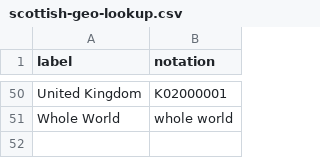
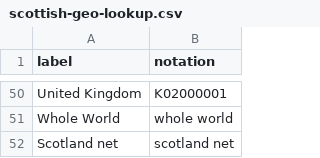
Before and after one commit to GSS-Cogs/Scotland-migration-data, a CSV file: scottish-geo-lookup.csv, drawn as a sheet; only a part is shown, gaps mark what is left out.

Commit message:
Scotland net label

```diff
--- a/scottish-geo-lookup.csv
+++ b/scottish-geo-lookup.csv
@@ -51 +51,2 @@ United Kingdom,K02000001
 Whole World,whole world
+Scotland net,scotland net
```
Also changed, not shown: 2 other files.
